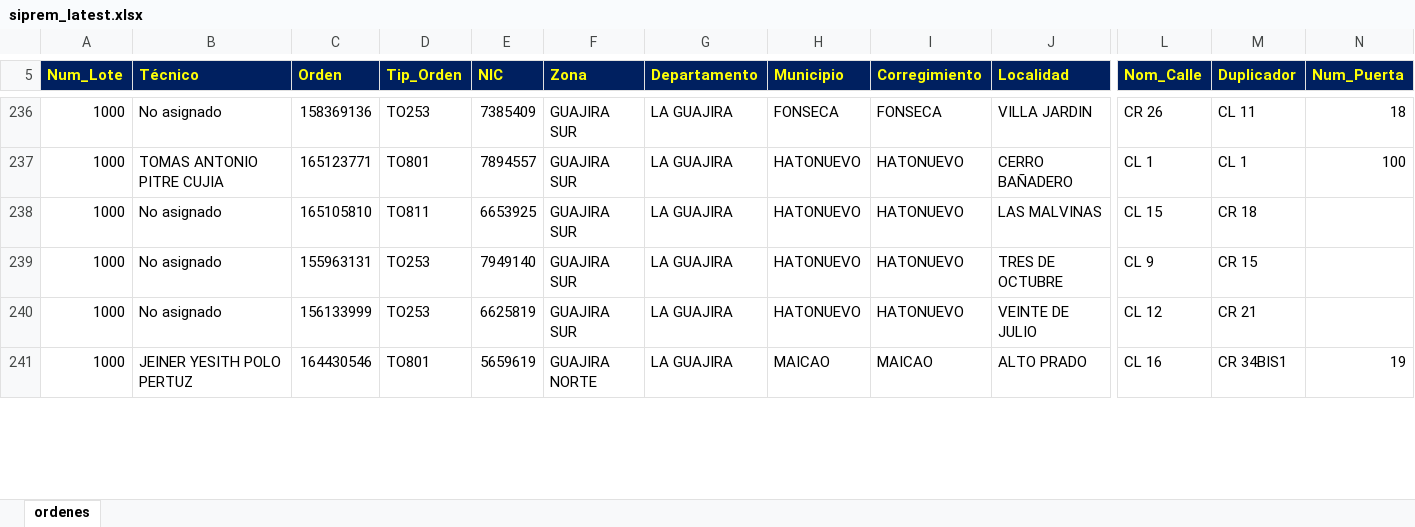
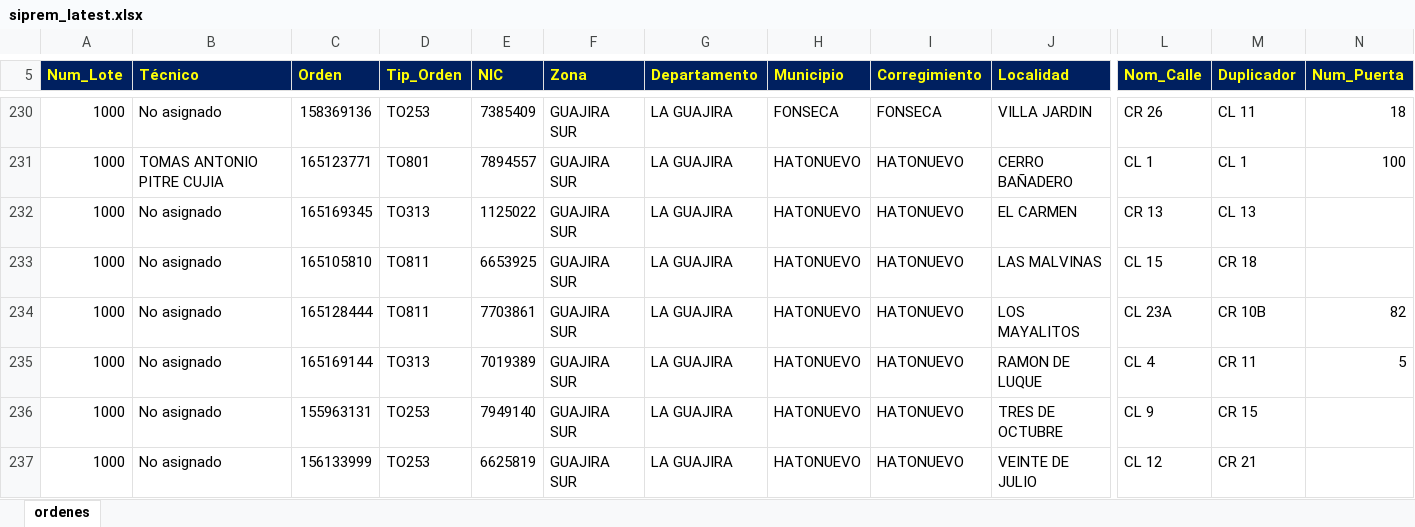
Before and after one commit to vikano27-debug/Dashboard_ING_VOA_Guajira, an Excel workbook: siprem_latest.xlsx, sheet ordenes, drawn as a sheet; only a part is shown, gaps mark what is left out; the shorter side is filled out with more unchanged rows; values as stored, in another font and other column widths than the file's, no borders; rows hold the shown columns only; the diff covers the shown part only; the diff names each change by its address in the sheet, - before the commit and + after, or states it on an @@ line.

Commit message:
Actualizacion automatica SIPREM y Casuistica GUAJIRA

```diff
--- a/siprem_latest.xlsx (sheet ordenes)
+++ b/siprem_latest.xlsx (sheet ordenes)
+row 232: 1000 | No asignado | 165169345 | TO313 | 1125022 | GUAJIRA SUR | LA GUAJIRA | HATONUEVO | HATONUEVO | EL CARMEN | CR 13 | CL 13
+row 234: 1000 | No asignado | 165128444 | TO811 | 7703861 | GUAJIRA SUR | LA GUAJIRA | HATONUEVO | HATONUEVO | LOS MAYALITOS | CL 23A | CR 10B | 82
+row 235: 1000 | No asignado | 165169144 | TO313 | 7019389 | GUAJIRA SUR | LA GUAJIRA | HATONUEVO | HATONUEVO | RAMON DE LUQUE | CL 4 | CR 11 | 5
```
Also changed, not shown: 28 added rows, 37 removed rows and 79 edited cells elsewhere in this sheet.
